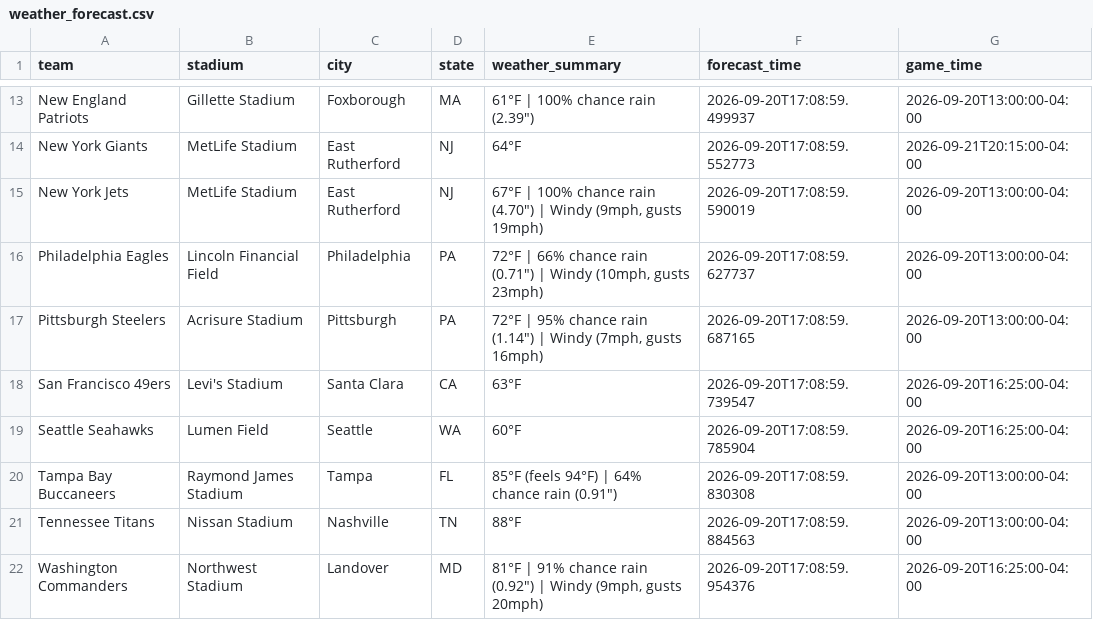
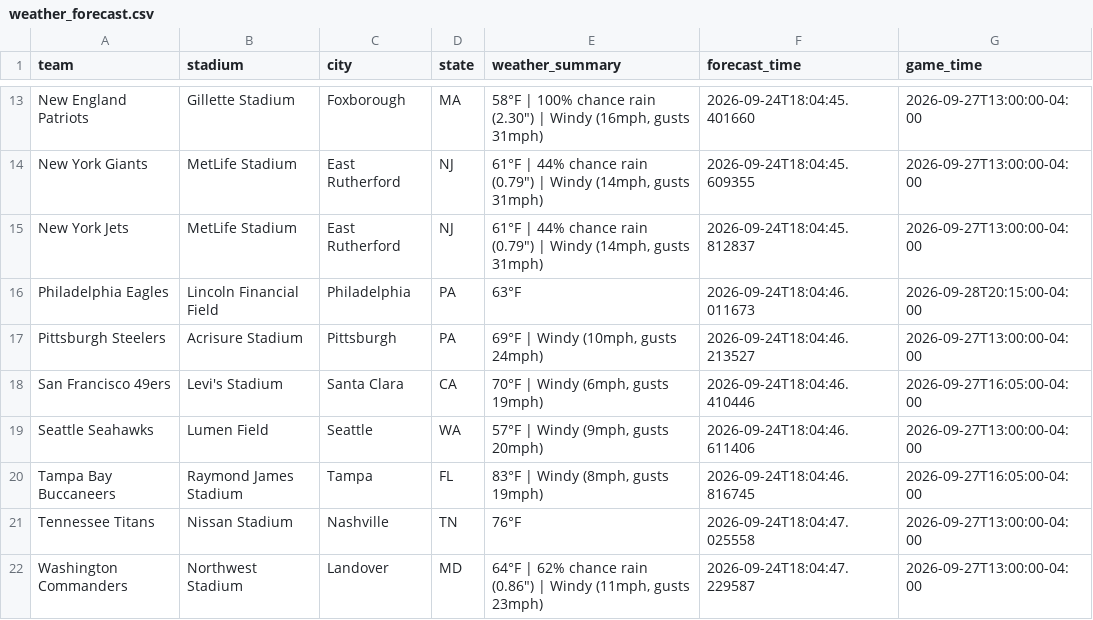
Before and after one commit to jolsufka/nfl_spread_league, a CSV file: weather_forecast.csv, drawn as a sheet; only a part is shown, gaps mark what is left out; the diff covers the shown part only; the diff names each change by its address in the sheet, - before the commit and + after, or states it on an @@ line.

```diff
--- a/weather_forecast.csv
+++ b/weather_forecast.csv
-E13 (weather_summary): 61°F | 100% chance rain (2.39")
+E13 (weather_summary): 58°F | 100% chance rain (2.30") | Windy (16mph, gusts 31mph)
-F13 (forecast_time): 2026-09-20T17:08:59.499937
+F13 (forecast_time): 2026-09-24T18:04:45.401660
-G13 (game_time): 2026-09-20T13:00:00-04:00
+G13 (game_time): 2026-09-27T13:00:00-04:00
-E14 (weather_summary): 64°F
+E14 (weather_summary): 61°F | 44% chance rain (0.79") | Windy (14mph, gusts 31mph)
-F14 (forecast_time): 2026-09-20T17:08:59.552773
+F14 (forecast_time): 2026-09-24T18:04:45.609355
-G14 (game_time): 2026-09-21T20:15:00-04:00
+G14 (game_time): 2026-09-27T13:00:00-04:00
-E15 (weather_summary): 67°F | 100% chance rain (4.70") | Windy (9mph, gusts 19mph)
+E15 (weather_summary): 61°F | 44% chance rain (0.79") | Windy (14mph, gusts 31mph)
-F15 (forecast_time): 2026-09-20T17:08:59.590019
+F15 (forecast_time): 2026-09-24T18:04:45.812837
-G15 (game_time): 2026-09-20T13:00:00-04:00
+G15 (game_time): 2026-09-27T13:00:00-04:00
-E16 (weather_summary): 72°F | 66% chance rain (0.71") | Windy (10mph, gusts 23mph)
+E16 (weather_summary): 63°F
-F16 (forecast_time): 2026-09-20T17:08:59.627737
+F16 (forecast_time): 2026-09-24T18:04:46.011673
-G16 (game_time): 2026-09-20T13:00:00-04:00
+G16 (game_time): 2026-09-28T20:15:00-04:00
-E17 (weather_summary): 72°F | 95% chance rain (1.14") | Windy (7mph, gusts 16mph)
+E17 (weather_summary): 69°F | Windy (10mph, gusts 24mph)
-F17 (forecast_time): 2026-09-20T17:08:59.687165
+F17 (forecast_time): 2026-09-24T18:04:46.213527
-G17 (game_time): 2026-09-20T13:00:00-04:00
+G17 (game_time): 2026-09-27T13:00:00-04:00
-E18 (weather_summary): 63°F
+E18 (weather_summary): 70°F | Windy (6mph, gusts 19mph)
-F18 (forecast_time): 2026-09-20T17:08:59.739547
+F18 (forecast_time): 2026-09-24T18:04:46.410446
-G18 (game_time): 2026-09-20T16:25:00-04:00
+G18 (game_time): 2026-09-27T16:05:00-04:00
-E19 (weather_summary): 60°F
+E19 (weather_summary): 57°F | Windy (9mph, gusts 20mph)
-F19 (forecast_time): 2026-09-20T17:08:59.785904
+F19 (forecast_time): 2026-09-24T18:04:46.611406
-G19 (game_time): 2026-09-20T16:25:00-04:00
+G19 (game_time): 2026-09-27T13:00:00-04:00
-E20 (weather_summary): 85°F (feels 94°F) | 64% chance rain (0.91")
+E20 (weather_summary): 83°F | Windy (8mph, gusts 19mph)
-F20 (forecast_time): 2026-09-20T17:08:59.830308
+F20 (forecast_time): 2026-09-24T18:04:46.816745
-G20 (game_time): 2026-09-20T13:00:00-04:00
+G20 (game_time): 2026-09-27T16:05:00-04:00
-E21 (weather_summary): 88°F
+E21 (weather_summary): 76°F
-F21 (forecast_time): 2026-09-20T17:08:59.884563
+F21 (forecast_time): 2026-09-24T18:04:47.025558
-G21 (game_time): 2026-09-20T13:00:00-04:00
+G21 (game_time): 2026-09-27T13:00:00-04:00
-E22 (weather_summary): 81°F | 91% chance rain (0.92") | Windy (9mph, gusts 20mph)
+E22 (weather_summary): 64°F | 62% chance rain (0.86") | Windy (11mph, gusts 23mph)
-F22 (forecast_time): 2026-09-20T17:08:59.954376
+F22 (forecast_time): 2026-09-24T18:04:47.229587
-G22 (game_time): 2026-09-20T16:25:00-04:00
+G22 (game_time): 2026-09-27T13:00:00-04:00
```
Also changed, not shown: 33 edited cells elsewhere in this file.
